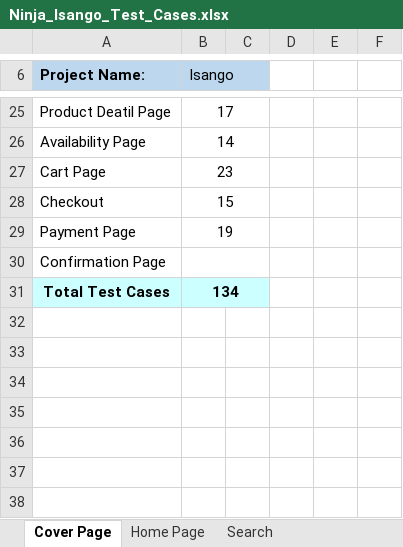
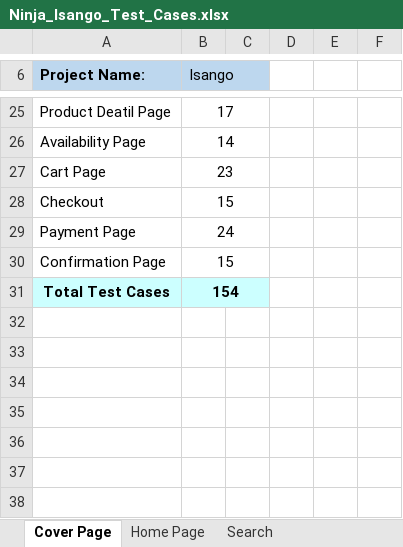
Before and after one commit to shivamtiwari/QA-Docs, an Excel workbook: Updated TestCases/Ninja/Regression TestCases/Ninja_Isango_Test_Cases.xlsx, sheet Cover Page, drawn as a sheet; only a part is shown, gaps mark what is left out; values as stored, in another font and other column widths than the file's, no borders; charts and pictures not drawn; the diff names each change by its address in the sheet, - before the commit and + after, or states it on an @@ line.

Commit message:
Added Test cases in Ninja_Isango_Test_Cases.xlsx
Added PMM EMI FUNCTIONALITY.docx

```diff
--- a/Updated TestCases/Ninja/Regression TestCases/Ninja_Isango_Test_Cases.xlsx (sheet Cover Page)
+++ b/Updated TestCases/Ninja/Regression TestCases/Ninja_Isango_Test_Cases.xlsx (sheet Cover Page)
-B29 (Isango): 19
+B29 (Isango): 24
-B30 (Isango): (empty)
+B30 (Isango): 15
-B31 (Isango): 134
+B31 (Isango): 154
```
Also changed, not shown: sheet Payment Page, other sheet tabs, charts or pictures, 1 other file.
